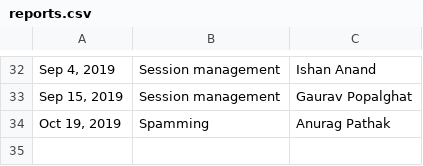
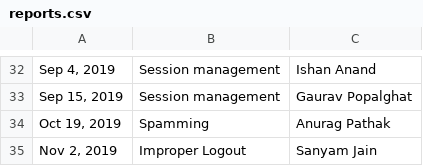
Before and after one commit to practo/secure-hof, a CSV file: _data/reports.csv, drawn as a sheet; only a part is shown, gaps mark what is left out; the diff names each change by its address in the sheet, - before the commit and + after, or states it on an @@ line.

Commit message:
Added improper logout issue reported

```diff
--- a/_data/reports.csv
+++ b/_data/reports.csv
+row 35: Nov 2, 2019 | Improper Logout | Sanyam Jain
```
